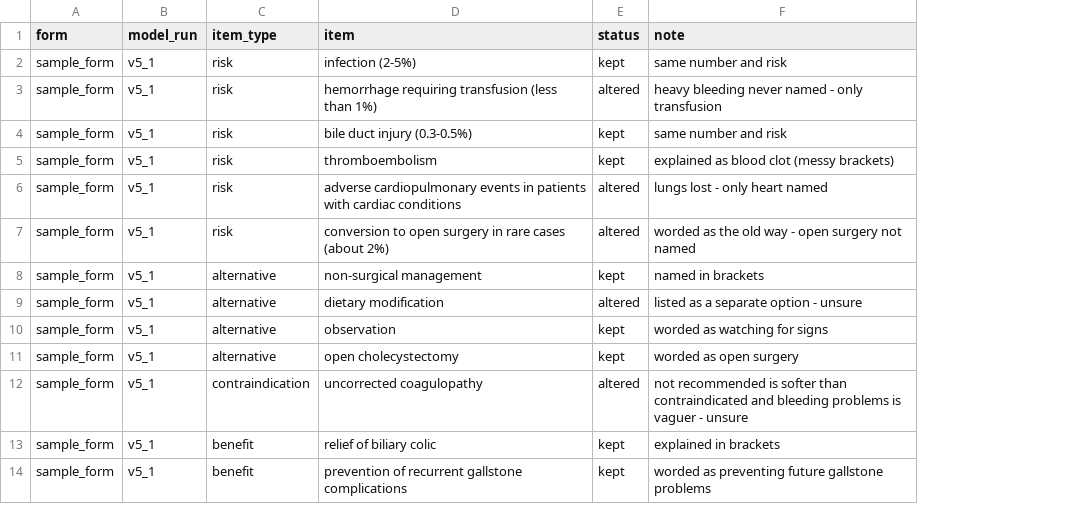
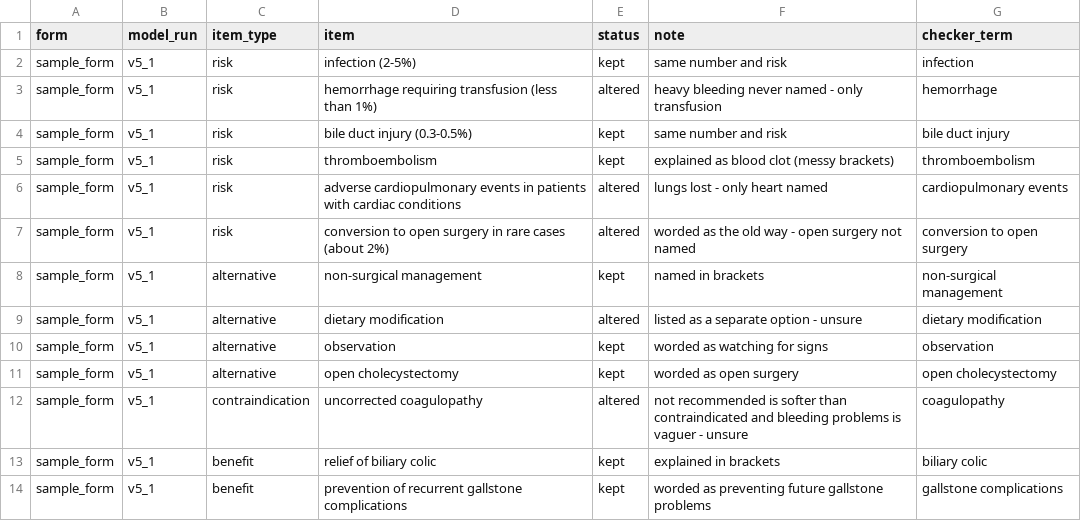
Before and after one commit to iarun-ps/Consent-simplifier, a CSV file: data/annotations.csv, drawn as a sheet; the diff names each change by its address in the sheet, - before the commit and + after, or states it on an @@ line.

Commit message:
Add scoring of key term check against annotation

```diff
--- a/data/annotations.csv
+++ b/data/annotations.csv
+column G (checker_term), rows 2-14: infection | hemorrhage | bile duct injury | thromboembolism | cardiopulmonary events | conversion to open surgery | non-surgical management | dietary modification | observation | open cholecystectomy | coagulopathy | biliary colic | gallstone complications
```
Also changed, not shown: 2 other files.
